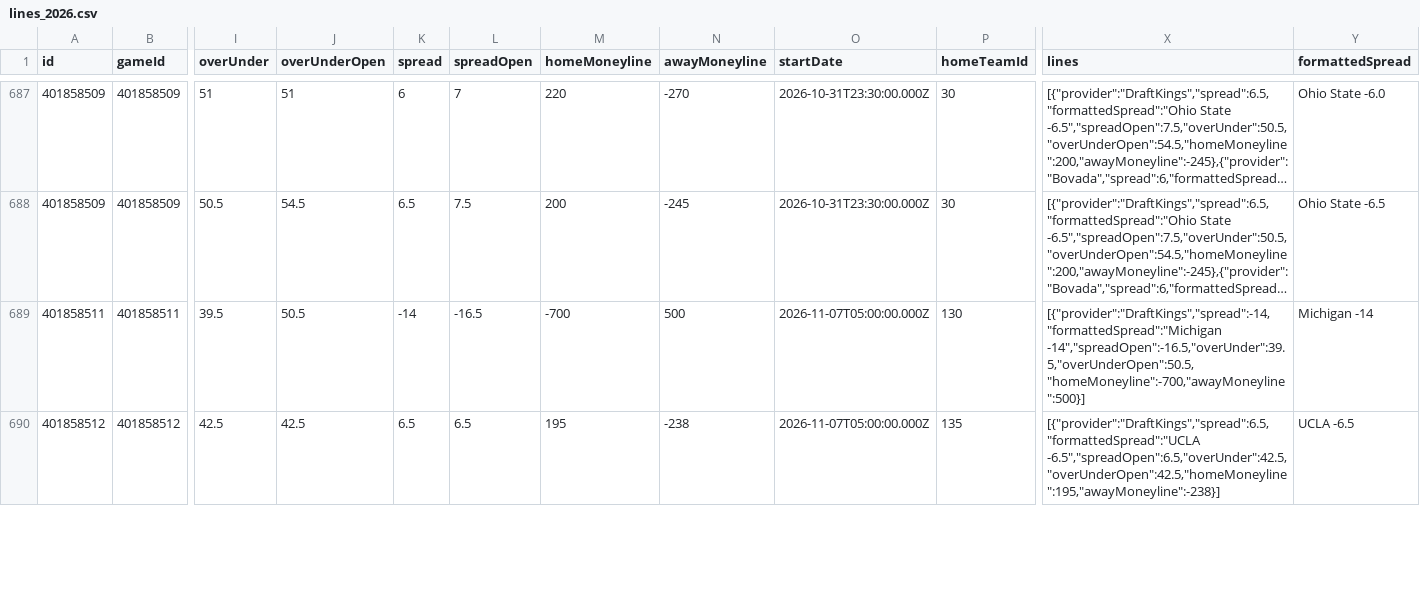
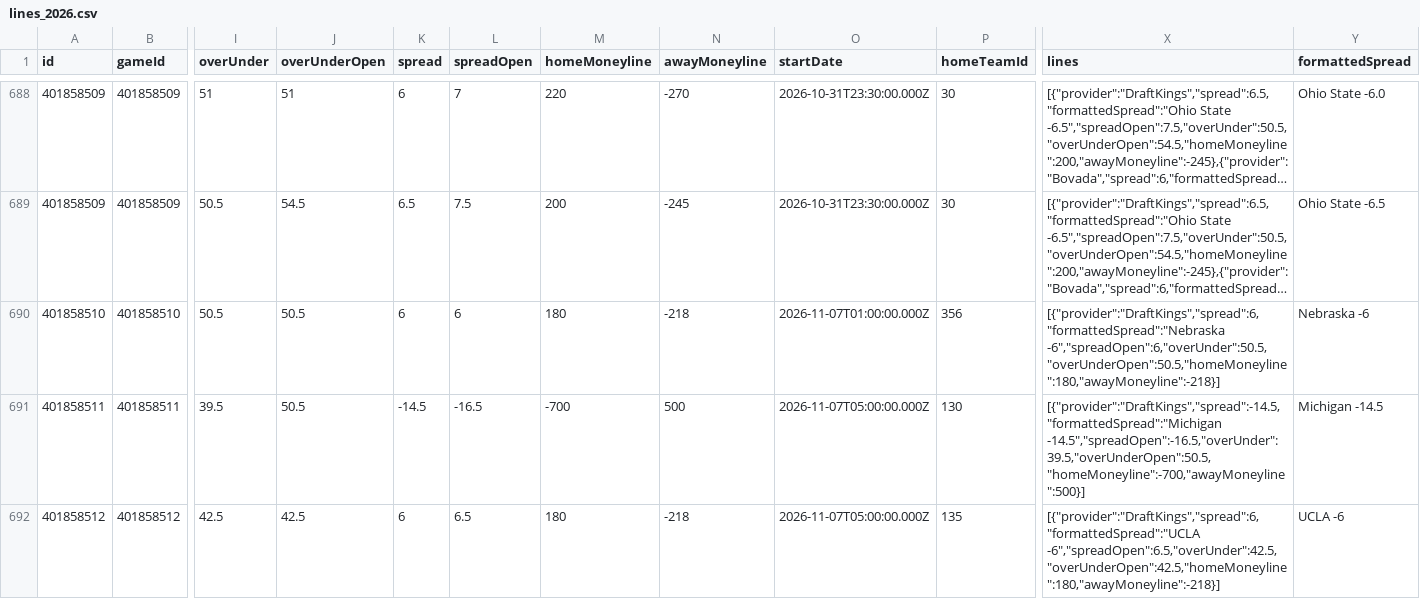
Before and after one commit to matthewrichey3317/cfb-data, a CSV file: data/lines_2026.csv, drawn as a sheet; only a part is shown, gaps mark what is left out; long unchanged cells end in …; addresses are those after the commit; rows hold the shown columns only; the diff covers the shown part only; the diff names each change by its address in the sheet, - before the commit and + after, or states it on an @@ line.

Commit message:
Refresh 2026 college football data, weather, and compact exports

```diff
--- a/data/lines_2026.csv
+++ b/data/lines_2026.csv
+row 690: 401858510 | 401858510 | 50.5 | 50.5 | 6 | 6 | 180 | -218 | 2026-11-07T01:00:00.000Z | 356 | [{"provider":"DraftKings","spread":6,"formattedSpread":"Nebraska -6","spreadOpen":6,"overUnder":50.5,"overUnderOpen":50.5,"homeMoneyline":180,"awayMoneyline":-218}] | Nebraska -6
-K691 (spread): -14
+K691 (spread): -14.5
-X691 (lines): [{"provider":"DraftKings","spread":-14,"formattedSpread":"Michigan -14","spreadOpen":-16.5,"overUnder":39.5,"overUnderOpen":50.5,"homeMoneyline":-700,"awayMoneyline":500}]
+X691 (lines): [{"provider":"DraftKings","spread":-14.5,"formattedSpread":"Michigan -14.5","spreadOpen":-16.5,"overUnder":39.5,"overUnderOpen":50.5,"homeMoneyline":-700,"awayMoneyline":500}]
-Y691 (formattedSpread): Michigan -14
+Y691 (formattedSpread): Michigan -14.5
-K692 (spread): 6.5
+K692 (spread): 6
-M692 (homeMoneyline): 195
+M692 (homeMoneyline): 180
-N692 (awayMoneyline): -238
+N692 (awayMoneyline): -218
-X692 (lines): [{"provider":"DraftKings","spread":6.5,"formattedSpread":"UCLA -6.5","spreadOpen":6.5,"overUnder":42.5,"overUnderOpen":42.5,"homeMoneyline":195,"awayMoneyline":-238}]
+X692 (lines): [{"provider":"DraftKings","spread":6,"formattedSpread":"UCLA -6","spreadOpen":6.5,"overUnder":42.5,"overUnderOpen":42.5,"homeMoneyline":180,"awayMoneyline":-218}]
-Y692 (formattedSpread): UCLA -6.5
+Y692 (formattedSpread): UCLA -6
```
Also changed, not shown: 3 added rows and 40 edited cells elsewhere in this file, data/games_2026.csv, data/weather_2026.csv, 3 other files.
